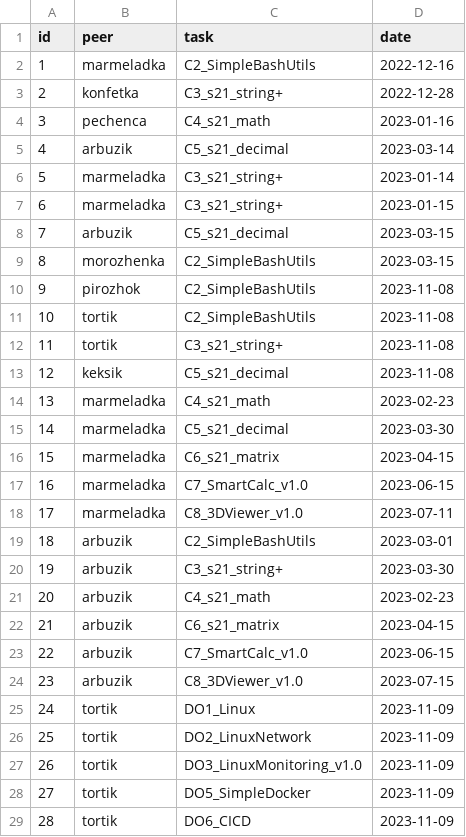
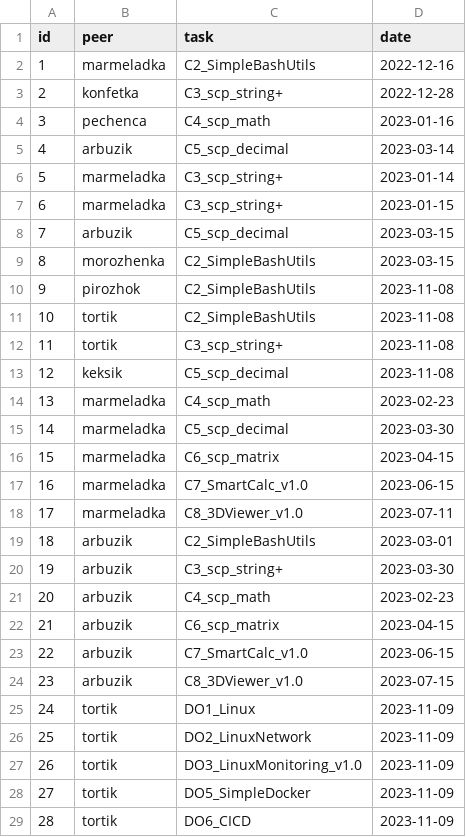
Before and after one commit to AlexeyGordiychenko/scp_info_v1, a CSV file: src/data/checks.csv, drawn as a sheet; only a part is shown; the diff covers the shown part only.

```diff
--- a/src/data/checks.csv
+++ b/src/data/checks.csv
@@ -2,8 +2,8 @@ id,peer,task,date
 1,marmeladka,C2_SimpleBashUtils,2022-12-16
-2,konfetka,C3_s21_string+,2022-12-28
-3,pechenca,C4_s21_math,2023-01-16
-4,arbuzik,C5_s21_decimal,2023-03-14
-5,marmeladka,C3_s21_string+,2023-01-14
-6,marmeladka,C3_s21_string+,2023-01-15
-7,arbuzik,C5_s21_decimal,2023-03-15
+2,konfetka,C3_scp_string+,2022-12-28
+3,pechenca,C4_scp_math,2023-01-16
+4,arbuzik,C5_scp_decimal,2023-03-14
+5,marmeladka,C3_scp_string+,2023-01-14
+6,marmeladka,C3_scp_string+,2023-01-15
+7,arbuzik,C5_scp_decimal,2023-03-15
 8,morozhenka,C2_SimpleBashUtils,2023-03-15
@@ -11,7 +11,7 @@ id,peer,task,date
 10,tortik,C2_SimpleBashUtils,2023-11-08
-11,tortik,C3_s21_string+,2023-11-08
-12,keksik,C5_s21_decimal,2023-11-08
-13,marmeladka,C4_s21_math,2023-02-23
-14,marmeladka,C5_s21_decimal,2023-03-30
-15,marmeladka,C6_s21_matrix,2023-04-15
+11,tortik,C3_scp_string+,2023-11-08
+12,keksik,C5_scp_decimal,2023-11-08
+13,marmeladka,C4_scp_math,2023-02-23
+14,marmeladka,C5_scp_decimal,2023-03-30
+15,marmeladka,C6_scp_matrix,2023-04-15
 16,marmeladka,C7_SmartCalc_v1.0,2023-06-15
@@ -19,5 +19,5 @@ id,peer,task,date
 18,arbuzik,C2_SimpleBashUtils,2023-03-01
-19,arbuzik,C3_s21_string+,2023-03-30
-20,arbuzik,C4_s21_math,2023-02-23
-21,arbuzik,C6_s21_matrix,2023-04-15
+19,arbuzik,C3_scp_string+,2023-03-30
+20,arbuzik,C4_scp_math,2023-02-23
+21,arbuzik,C6_scp_matrix,2023-04-15
 22,arbuzik,C7_SmartCalc_v1.0,2023-06-15
```
Also changed, not shown: 8 edited cells elsewhere in this file, src/data/tasks.csv, 7 other files.
